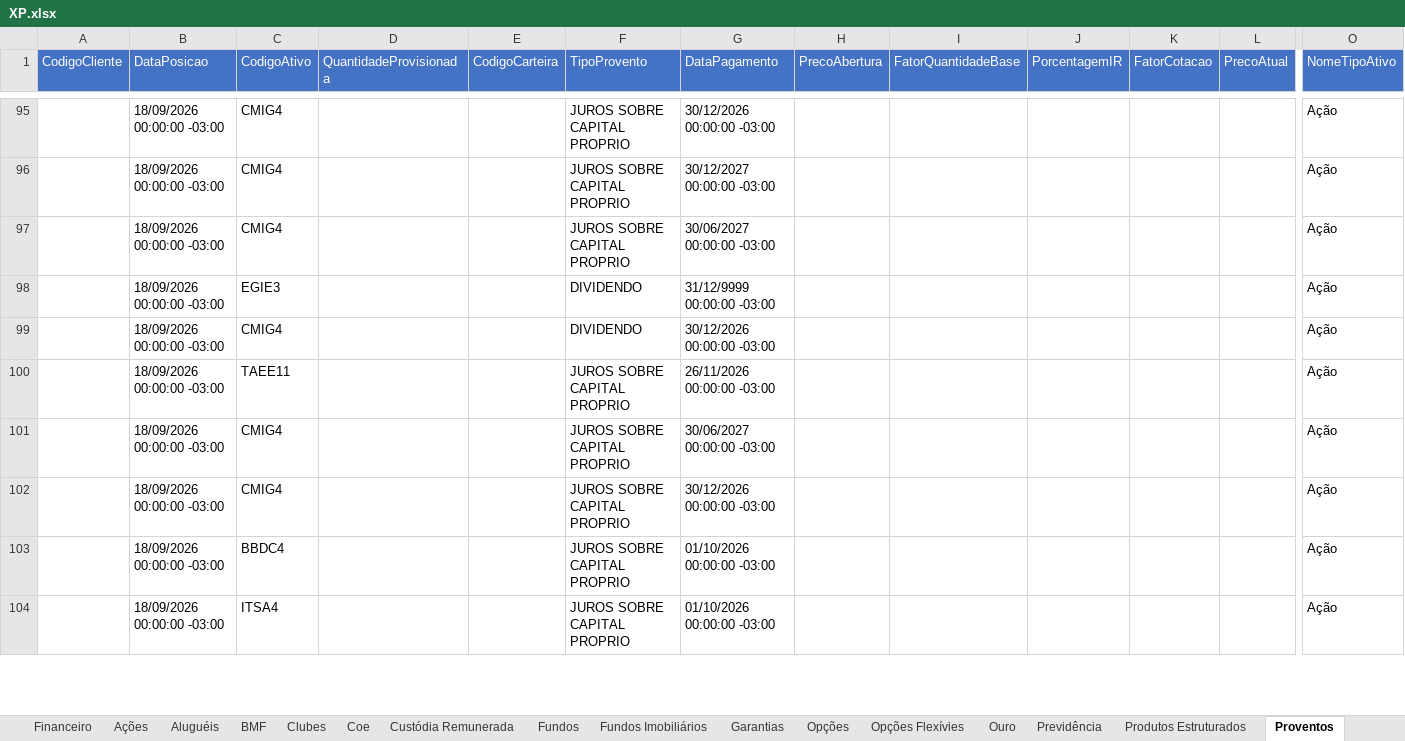
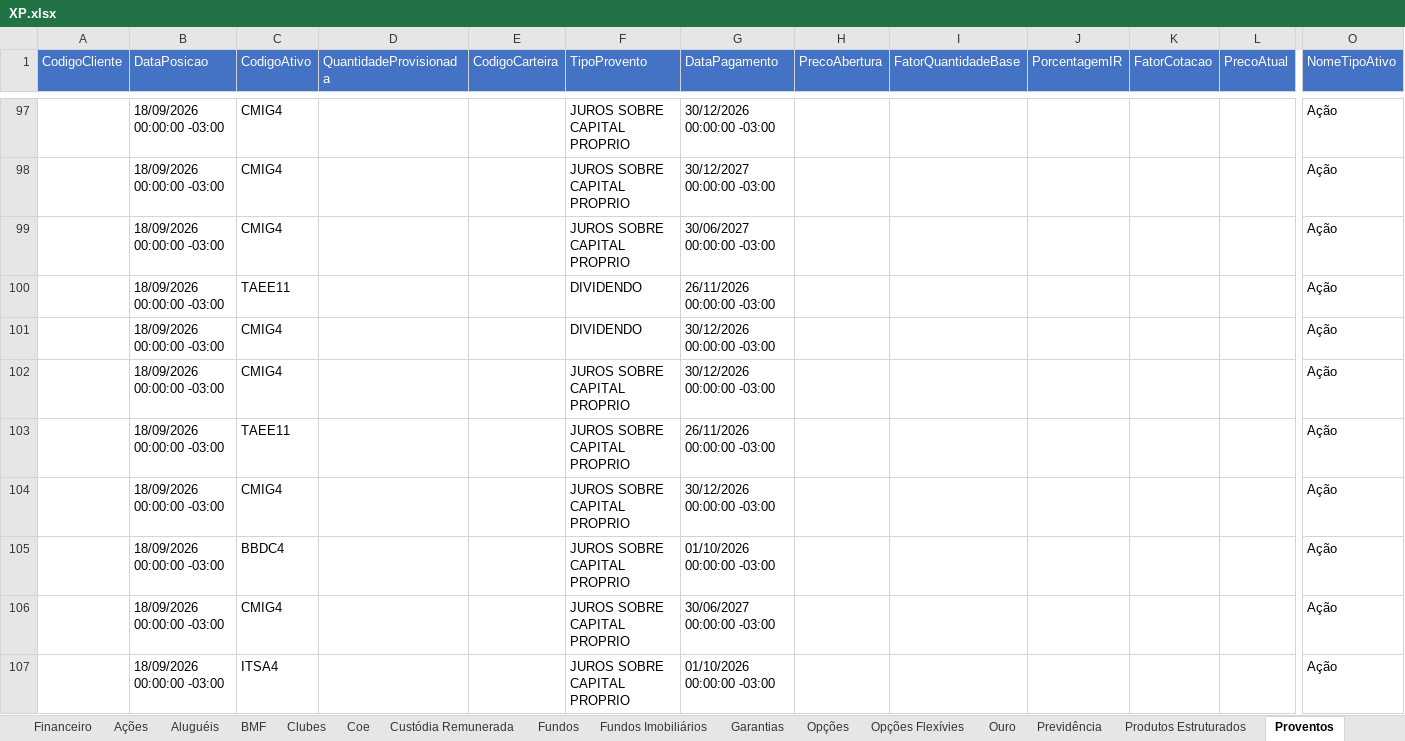
Before and after one commit to AloacaoMWealth/alocationmwealth, an Excel workbook: posicoes/XP.xlsx, sheet Proventos, drawn as a sheet; only a part is shown, gaps mark what is left out; values as stored, in another font and other column widths than the file's, no borders; rows hold the shown columns only; the diff covers the shown part only; the diff names each change by its address in the sheet, - before the commit and + after, or states it on an @@ line.

```diff
--- a/posicoes/XP.xlsx (sheet Proventos)
+++ b/posicoes/XP.xlsx (sheet Proventos)
@@ row 98 moved to row 17: 18/09/2026 00:00:00 -03:00 @@
+row 100:  | 18/09/2026 00:00:00 -03:00 | TAEE11 |  |  | DIVIDENDO | 26/11/2026 00:00:00 -03:00 |  |  |  |  |  | Ação
+row 102:  | 18/09/2026 00:00:00 -03:00 | CMIG4 |  |  | JUROS SOBRE CAPITAL PROPRIO | 30/12/2026 00:00:00 -03:00 |  |  |  |  |  | Ação
@@ row 101 moved to row 76: 18/09/2026 00:00:00 -03:00 @@
+row 106:  | 18/09/2026 00:00:00 -03:00 | CMIG4 |  |  | JUROS SOBRE CAPITAL PROPRIO | 30/06/2027 00:00:00 -03:00 |  |  |  |  |  | Ação
```
Also changed, not shown: other rows of this sheet, sheet Renda Fixa, sheet Fundos, sheet Fundos Imobiliários, sheet Ações, sheet Financeiro, sheet Previdência, 5 more sheets, posicoes/BTG.xlsx, 1 other file.
